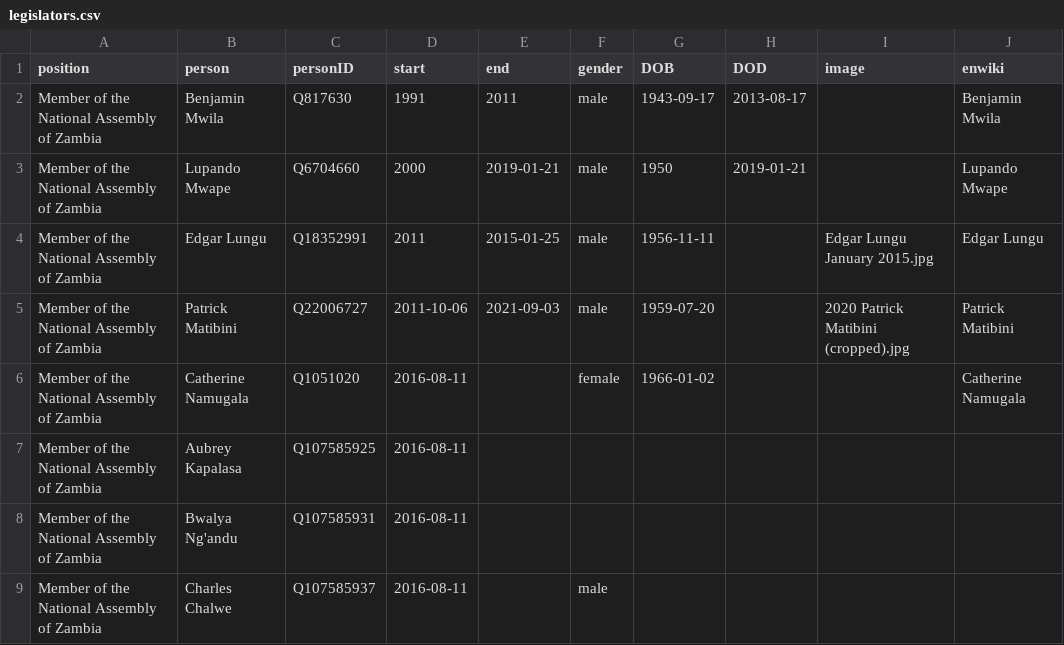
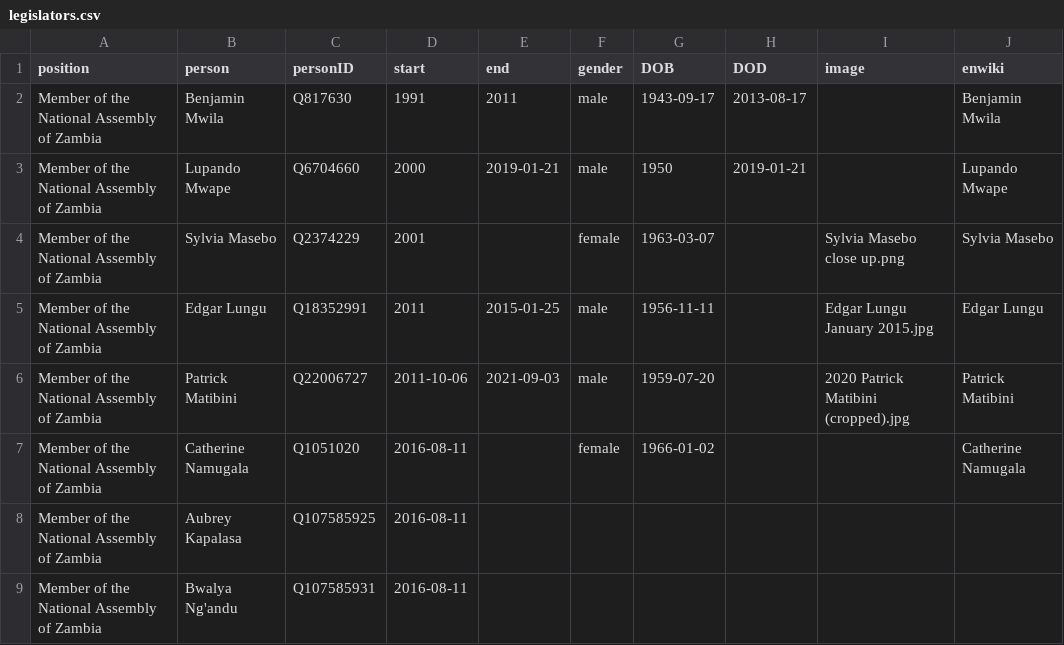
Before and after one commit to every-politician-scrapers/zambia-ministers, a CSV file: html/legislators.csv, drawn as a sheet; only a part is shown; the shorter side is filled out with more unchanged rows; the diff names each change by its address in the sheet, - before the commit and + after, or states it on an @@ line.

```diff
--- a/html/legislators.csv
+++ b/html/legislators.csv
+row 4: Member of the National Assembly of Zambia | Sylvia Masebo | Q2374229 | 2001 |  | female | 1963-03-07 |  | Sylvia Masebo close up.png | Sylvia Masebo
```
Also changed, not shown: html/current.csv, html/holders21.csv, 1 other file.
